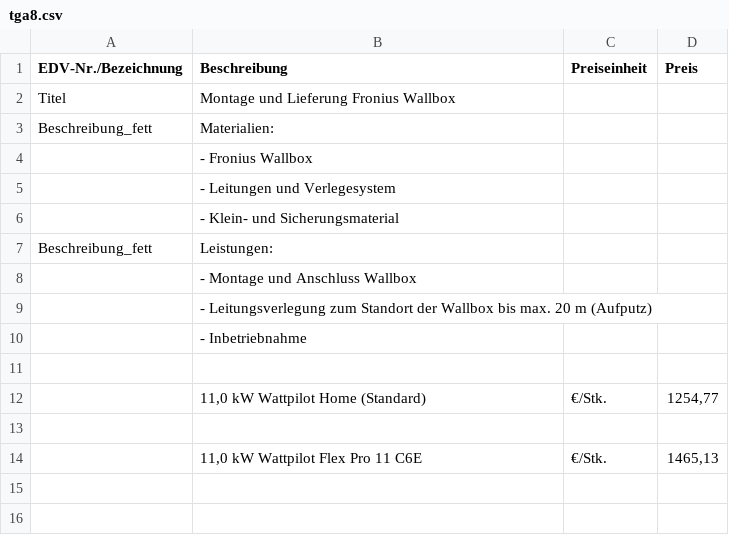
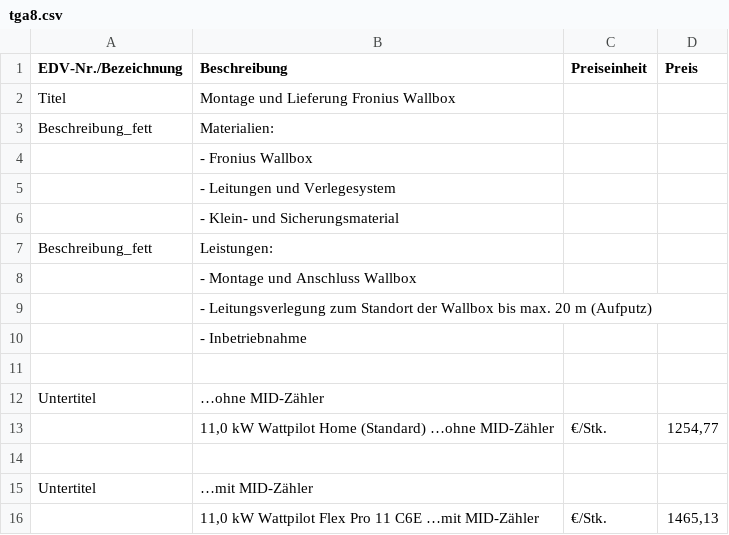
Before and after one commit to Pascal-TP/TGA-SWS-KalkPro1.0, a CSV file: tga8.csv, drawn as a sheet.

Commit message:
Add files via upload

```diff
--- a/tga8.csv
+++ b/tga8.csv
@@ -11,4 +11,6 @@ Beschreibung_fett;Leistungen:;;
 ;;;
-;11,0 kW Wattpilot Home (Standard);€/Stk.;1254,77
+Untertitel;…ohne MID-Zähler;;
+;11,0 kW Wattpilot Home (Standard) …ohne MID-Zähler;€/Stk.;1254,77
 ;;;
-;11,0 kW Wattpilot Flex Pro 11 C6E;€/Stk.;1465,13
+Untertitel;…mit MID-Zähler;;
+;11,0 kW Wattpilot Flex Pro 11 C6E …mit MID-Zähler;€/Stk.;1465,13
```
